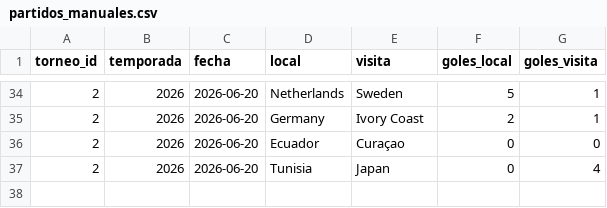
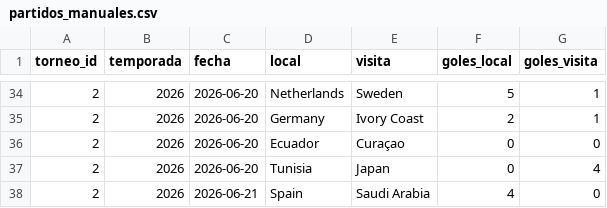
Before and after one commit to pepinosauriodmg-byte/Predecir-partidos, a CSV file: partidos_manuales.csv, drawn as a sheet; only a part is shown, gaps mark what is left out.

```diff
--- a/partidos_manuales.csv
+++ b/partidos_manuales.csv
@@ -37 +37,2 @@ torneo_id,temporada,fecha,local,visita,goles_local,goles_visita
 2,2026,2026-06-20,Tunisia,Japan,0,4
+2,2026,2026-06-21,Spain,Saudi Arabia,4,0
```
Also changed, not shown: historial_con_elo.csv, ranking_elo_vivo.csv, 1 other file.
